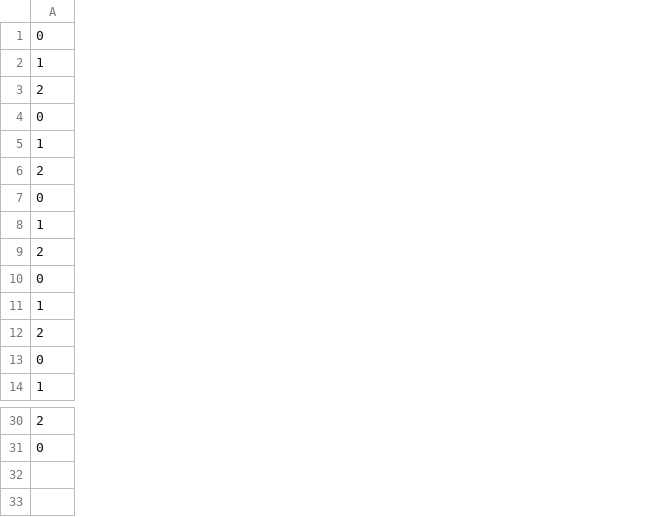
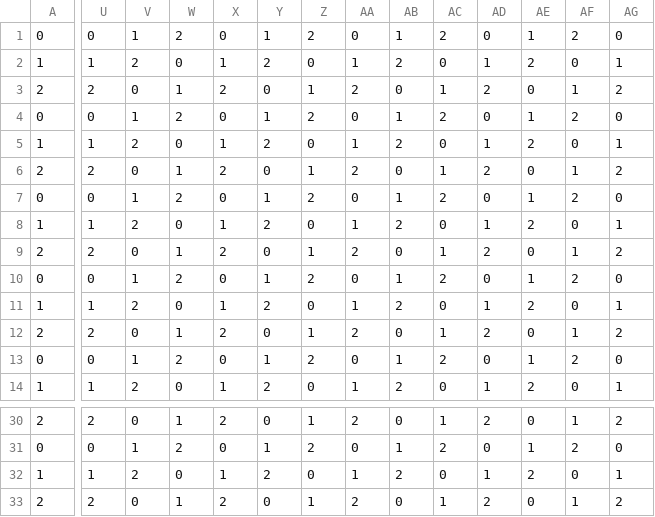
Before and after one commit to gowigglytuff/hornby_game, a CSV file: assets/tile_set/tile_map_1.csv, drawn as a sheet; only a part is shown, gaps mark what is left out; rows hold the shown columns only; the diff covers the shown part only; the diff names each change by its address in the sheet, - before the commit and + after, or states it on an @@ line.

```diff
--- a/assets/tile_set/tile_map_1.csv
+++ b/assets/tile_set/tile_map_1.csv
+column U, rows 1-14: 0 | 1 | 2 | 0 | 1 | 2 | 0 | 1 | 2 | 0 | 1 | 2 | 0 | 1; rows 30-31: 2 | 0
+column V, rows 1-14: 1 | 2 | 0 | 1 | 2 | 0 | 1 | 2 | 0 | 1 | 2 | 0 | 1 | 2; rows 30-31: 0 | 1
+column W, rows 1-14: 2 | 0 | 1 | 2 | 0 | 1 | 2 | 0 | 1 | 2 | 0 | 1 | 2 | 0; rows 30-31: 1 | 2
+column X, rows 1-14: 0 | 1 | 2 | 0 | 1 | 2 | 0 | 1 | 2 | 0 | 1 | 2 | 0 | 1; rows 30-31: 2 | 0
+column Y, rows 1-14: 1 | 2 | 0 | 1 | 2 | 0 | 1 | 2 | 0 | 1 | 2 | 0 | 1 | 2; rows 30-31: 0 | 1
+column Z, rows 1-14: 2 | 0 | 1 | 2 | 0 | 1 | 2 | 0 | 1 | 2 | 0 | 1 | 2 | 0; rows 30-31: 1 | 2
+column AA, rows 1-14: 0 | 1 | 2 | 0 | 1 | 2 | 0 | 1 | 2 | 0 | 1 | 2 | 0 | 1; rows 30-31: 2 | 0
+column AB, rows 1-14: 1 | 2 | 0 | 1 | 2 | 0 | 1 | 2 | 0 | 1 | 2 | 0 | 1 | 2; rows 30-31: 0 | 1
+column AC, rows 1-14: 2 | 0 | 1 | 2 | 0 | 1 | 2 | 0 | 1 | 2 | 0 | 1 | 2 | 0; rows 30-31: 1 | 2
+column AD, rows 1-14: 0 | 1 | 2 | 0 | 1 | 2 | 0 | 1 | 2 | 0 | 1 | 2 | 0 | 1; rows 30-31: 2 | 0
+column AE, rows 1-14: 1 | 2 | 0 | 1 | 2 | 0 | 1 | 2 | 0 | 1 | 2 | 0 | 1 | 2; rows 30-31: 0 | 1
+column AF, rows 1-14: 2 | 0 | 1 | 2 | 0 | 1 | 2 | 0 | 1 | 2 | 0 | 1 | 2 | 0; rows 30-31: 1 | 2
+column AG, rows 1-14: 0 | 1 | 2 | 0 | 1 | 2 | 0 | 1 | 2 | 0 | 1 | 2 | 0 | 1; rows 30-31: 2 | 0
+row 32: 1 | 1 | 2 | 0 | 1 | 2 | 0 | 1 | 2 | 0 | 1 | 2 | 0 | 1
+row 33: 2 | 2 | 0 | 1 | 2 | 0 | 1 | 2 | 0 | 1 | 2 | 0 | 1 | 2
```
Also changed, not shown: 7 added columns elsewhere in this file, 6 other files.
